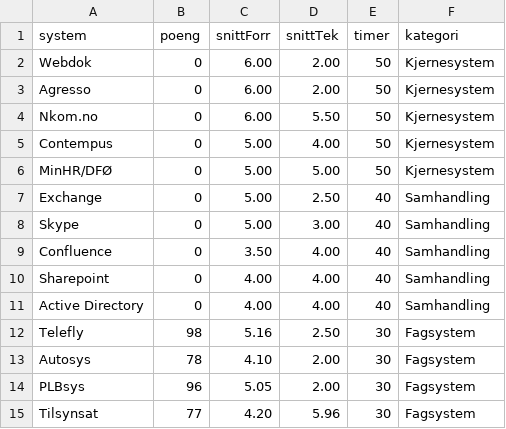
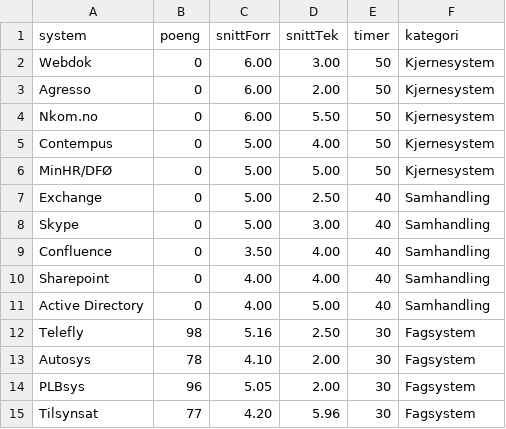
Before and after one commit to saamot/visualiseringer, a CSV file: TIME_scores_data.csv, drawn as a sheet; only a part is shown.

Commit message:
Update TIME_scores_data.csv

```diff
--- a/TIME_scores_data.csv
+++ b/TIME_scores_data.csv
@@ -1,3 +1,3 @@
 system,poeng,snittForr,snittTek,timer,kategori
-Webdok,0,6.00,2.00,50,Kjernesystem
+Webdok,0,6.00,3.00,50,Kjernesystem
 Agresso,0,6.00,2.00,50,Kjernesystem
@@ -10,3 +10,3 @@ Confluence,0,3.50,4.00,40,Samhandling
 Sharepoint,0,4.00,4.00,40,Samhandling
-Active Directory,0,4.00,4.00,40,Samhandling
+Active Directory,0,4.00,5.00,40,Samhandling
 Telefly,98,5.16,2.50,30,Fagsystem
```
